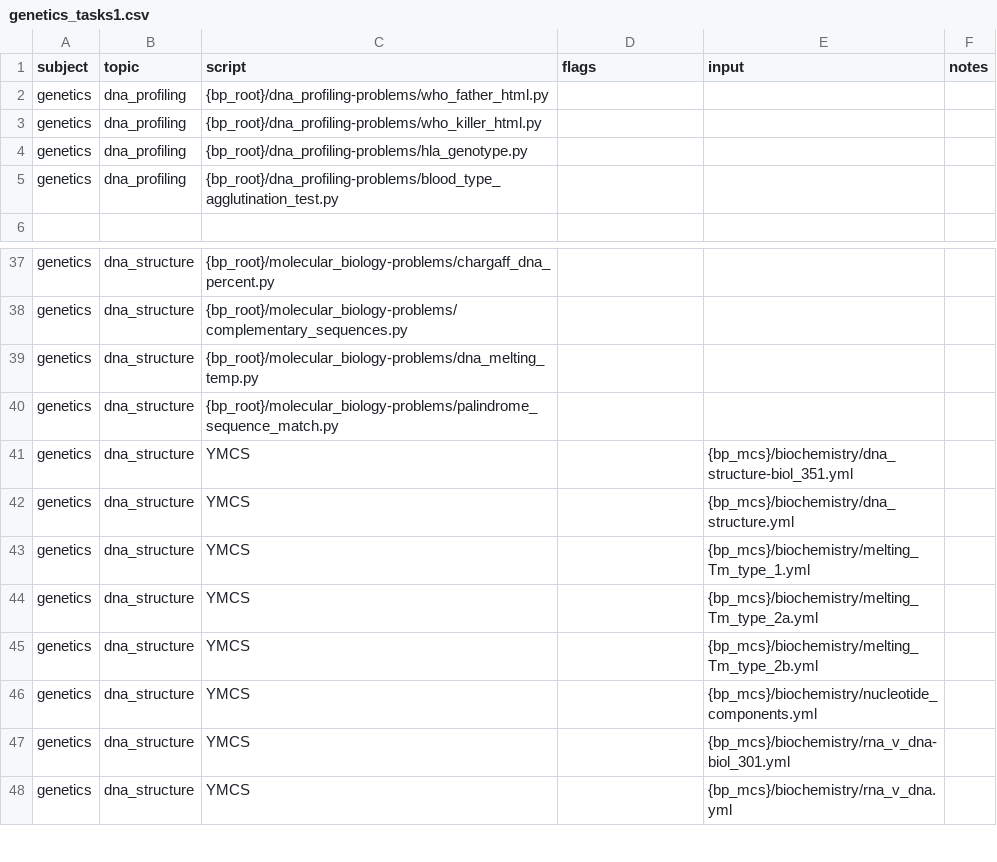
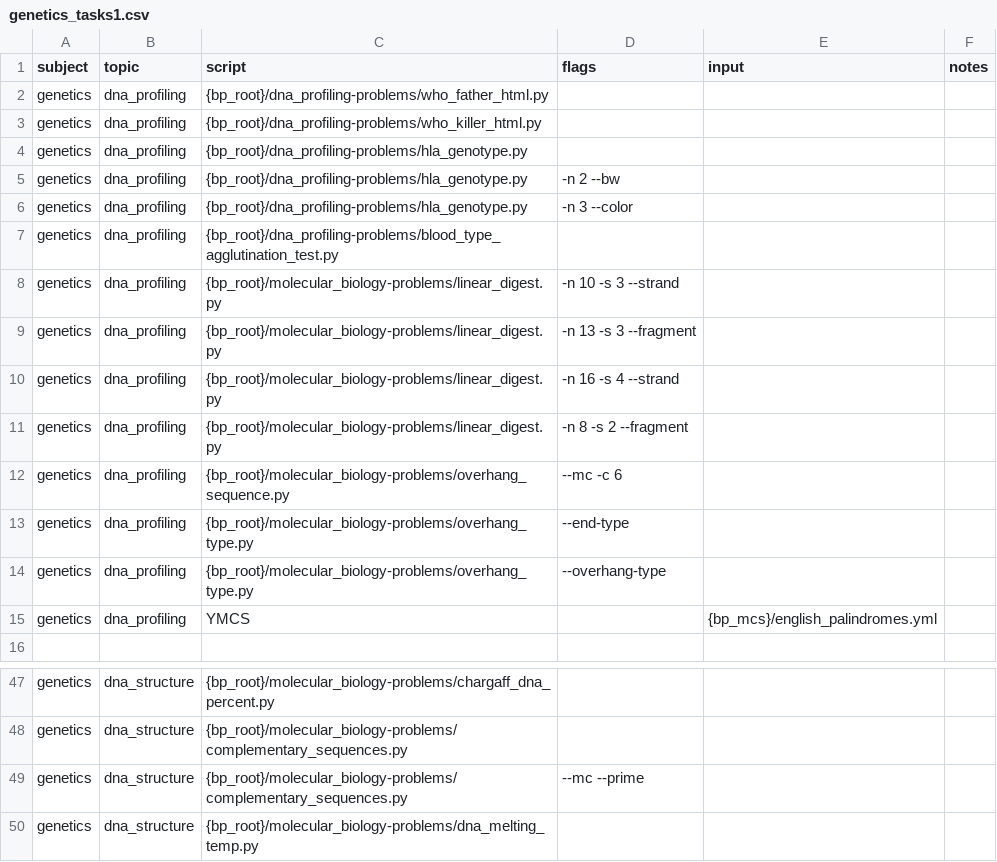
Before and after one commit to vosslab/biology-problems-website, a CSV file: bbq_control/task_files/genetics_tasks1.csv, drawn as a sheet; only a part is shown, gaps mark what is left out; the shorter side is filled out with more unchanged rows; the diff names each change by its address in the sheet, - before the commit and + after, or states it on an @@ line.

Commit message:
Restored genetics task coverage for the complementary prime, HLA mark...
color, English-palindrome, linear-digest, and restriction-overhang variants that had been omitted...

```diff
--- a/bbq_control/task_files/genetics_tasks1.csv
+++ b/bbq_control/task_files/genetics_tasks1.csv
+row 5: genetics | dna_profiling | {bp_root}/dna_profiling-problems/hla_genotype.py | -n 2 --bw
+row 6: genetics | dna_profiling | {bp_root}/dna_profiling-problems/hla_genotype.py | -n 3 --color
+row 8: genetics | dna_profiling | {bp_root}/molecular_biology-problems/linear_digest.py | -n 10 -s 3 --strand
+row 9: genetics | dna_profiling | {bp_root}/molecular_biology-problems/linear_digest.py | -n 13 -s 3 --fragment
+row 10: genetics | dna_profiling | {bp_root}/molecular_biology-problems/linear_digest.py | -n 16 -s 4 --strand
+row 11: genetics | dna_profiling | {bp_root}/molecular_biology-problems/linear_digest.py | -n 8 -s 2 --fragment
+row 12: genetics | dna_profiling | {bp_root}/molecular_biology-problems/overhang_sequence.py | --mc -c 6
+row 13: genetics | dna_profiling | {bp_root}/molecular_biology-problems/overhang_type.py | --end-type
+row 14: genetics | dna_profiling | {bp_root}/molecular_biology-problems/overhang_type.py | --overhang-type
+row 15: genetics | dna_profiling | YMCS |  | {bp_mcs}/english_palindromes.yml
+row 49: genetics | dna_structure | {bp_root}/molecular_biology-problems/complementary_sequences.py | --mc --prime
```
Also changed, not shown: 1 other file.
